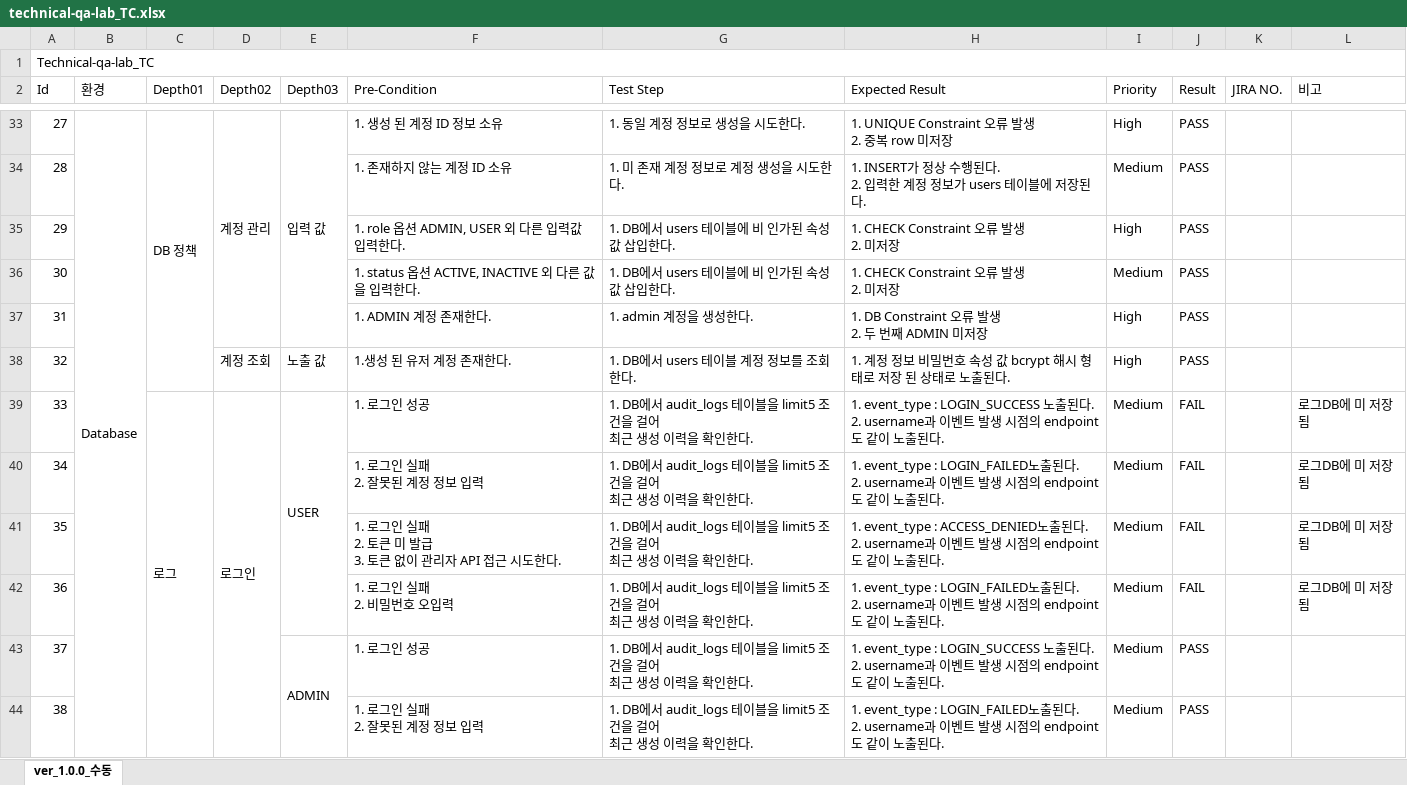
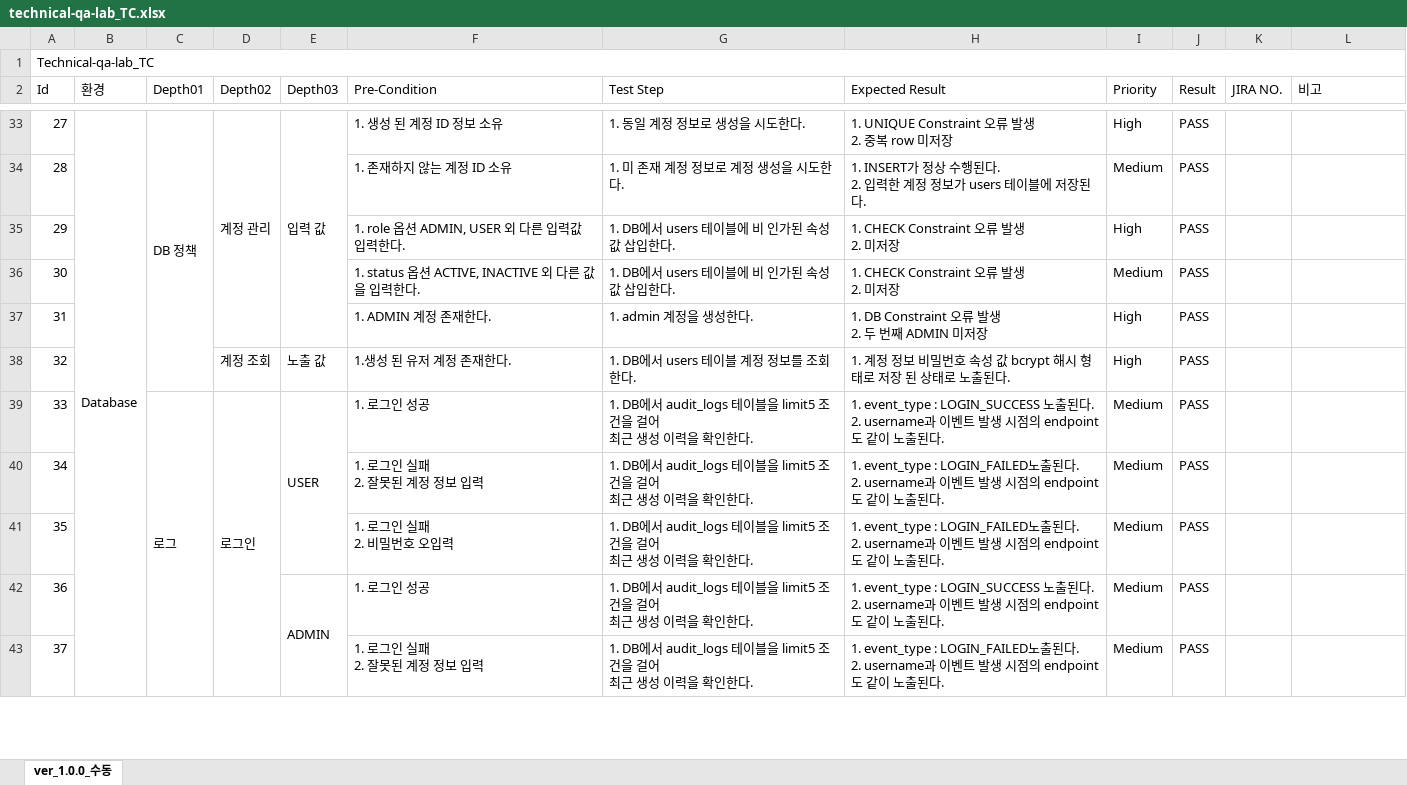
Before and after one commit to eunsun-lee938/technical-qa-lab, an Excel workbook: testcases/technical-qa-lab_TC.xlsx, sheet ver_1.0.0_수동, drawn as a sheet; only a part is shown, gaps mark what is left out; values as stored, in another font and other column widths than the file's, no cell formats; removed rows and columns are numbered as before the commit, all else as after; ↵ is a line break in a cell; the diff covers the shown part only; the diff names each change by its address in the sheet, - before the commit and + after, or states it on an @@ line.

```diff
--- a/testcases/technical-qa-lab_TC.xlsx (sheet ver_1.0.0_수동)
+++ b/testcases/technical-qa-lab_TC.xlsx (sheet ver_1.0.0_수동)
-J39:J40 (Result): FAIL
+J39:J40 (Result): PASS
-L39:L40 (비고): 로그DB에 미 저장됨
+L39:L40 (비고): (empty)
-row 41: 35 |  |  |  |  | 1. 로그인 실패 ↵ 2. 토큰 미 발급 ↵ 3. 토큰 없이 관리자 API 접근 시도한다. | 1. DB에서 audit_logs 테이블을 limit5 조건을 걸어 ↵ 최근 생성 이력을 확인한다. | 1. event_type : ACCESS_DENIED노출된다. ↵ 2. username과 이벤트 발생 시점의 endpoint도 같이 노출된다. | Medium | FAIL |  | 로그DB에 미 저장됨
@@ column A (Id) renumbered from row 41 down @@
-J41 (Result): FAIL
+J41 (Result): PASS
-L41 (비고): 로그DB에 미 저장됨
+L41 (비고): (empty)
```
Also changed, not shown: 1 removed row and 5 edited cells elsewhere in this sheet, cell formats, 7 other files.
